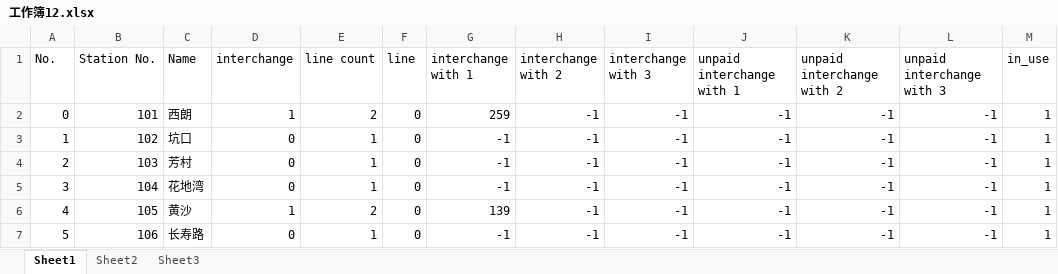
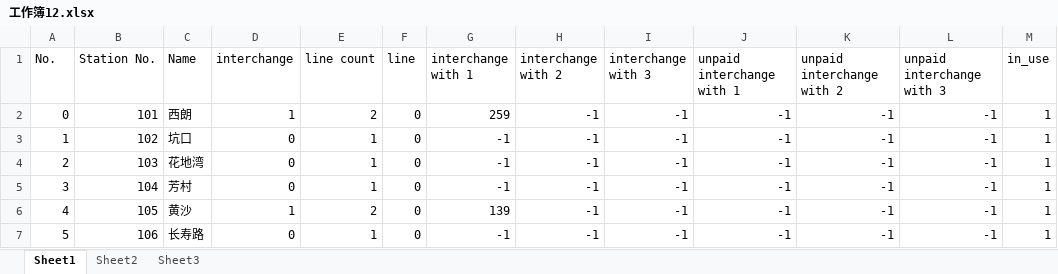
Before and after one commit to fishegg/untitled2, an Excel workbook: 工作簿12.xlsx, sheet Sheet1, drawn as a sheet; only a part is shown; values as stored, in another font and other column widths than the file's, no borders; the diff names each change by its address in the sheet, - before the commit and + after, or states it on an @@ line.

Commit message:
Add files via upload

```diff
--- a/工作簿12.xlsx (sheet Sheet1)
+++ b/工作簿12.xlsx (sheet Sheet1)
-C4 (Name): 芳村
+C4 (Name): 花地湾
-C5 (Name): 花地湾
+C5 (Name): 芳村
```
